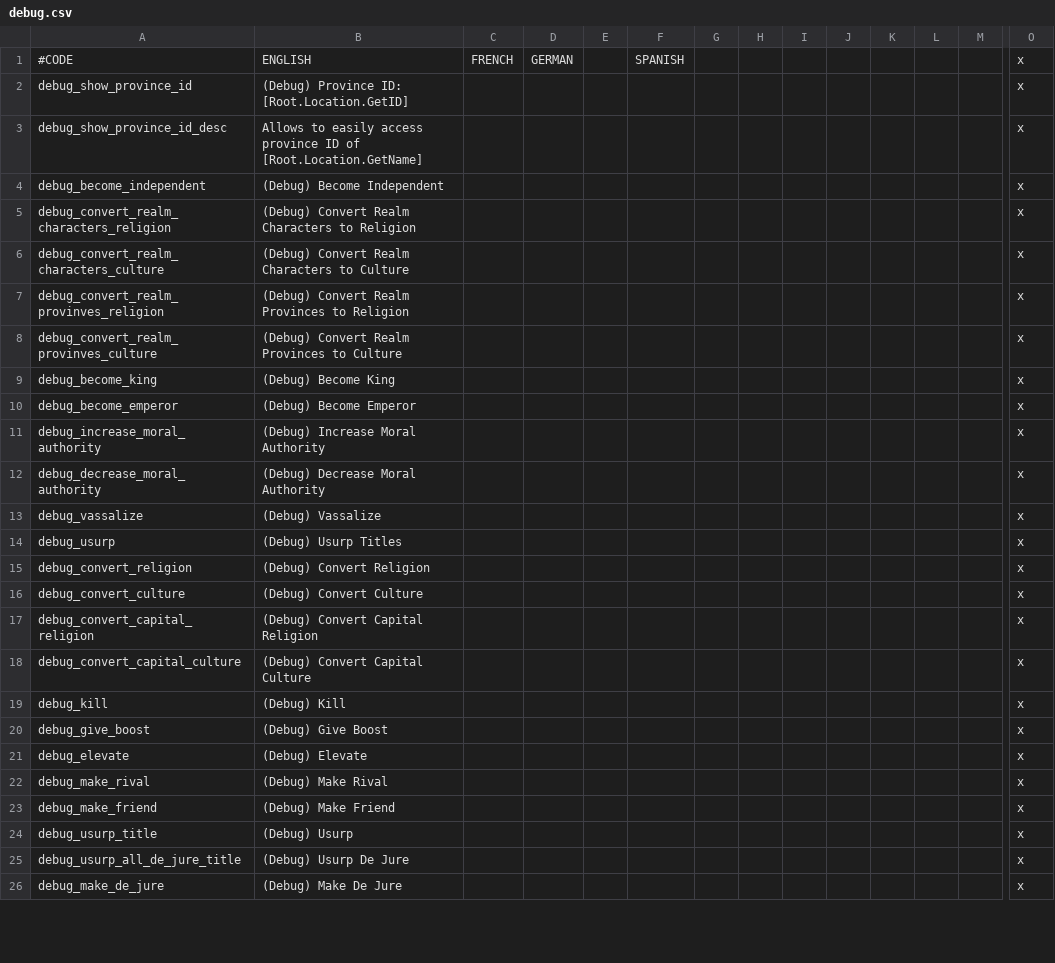
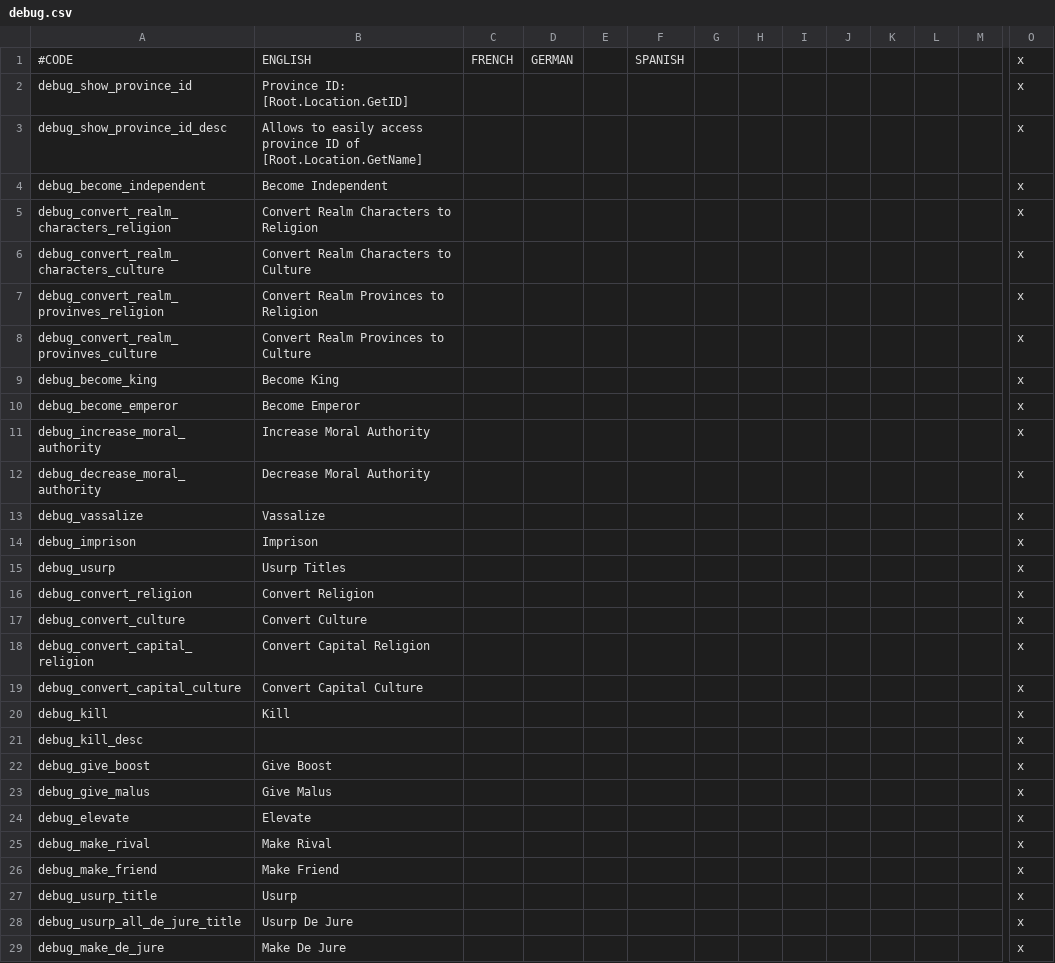
Before and after one commit to rquinio/ck2debug, a CSV file: Debug/localisation/debug.csv, drawn as a sheet; only a part is shown, gaps mark what is left out; addresses are those after the commit; rows hold the shown columns only; the diff covers the shown part only; the diff names each change by its address in the sheet, - before the commit and + after, or states it on an @@ line.

Commit message:
Add icons and more debug log/decisions

```diff
--- a/Debug/localisation/debug.csv
+++ b/Debug/localisation/debug.csv
-B2: (Debug) Province ID: [Root.Location.GetID]
+B2: Province ID: [Root.Location.GetID]
-B4: (Debug) Become Independent
+B4: Become Independent
-B5: (Debug) Convert Realm Characters to Religion
+B5: Convert Realm Characters to Religion
-B6: (Debug) Convert Realm Characters to Culture
+B6: Convert Realm Characters to Culture
-B7: (Debug) Convert Realm Provinces to Religion
+B7: Convert Realm Provinces to Religion
-B8: (Debug) Convert Realm Provinces to Culture
+B8: Convert Realm Provinces to Culture
-B9: (Debug) Become King
+B9: Become King
-B10: (Debug) Become Emperor
+B10: Become Emperor
-B11: (Debug) Increase Moral Authority
+B11: Increase Moral Authority
-B12: (Debug) Decrease Moral Authority
+B12: Decrease Moral Authority
-B13: (Debug) Vassalize
+B13: Vassalize
+row 14: debug_imprison | Imprison |  |  |  |  |  |  |  |  |  |  |  | x
-B15: (Debug) Usurp Titles
+B15: Usurp Titles
-B16: (Debug) Convert Religion
+B16: Convert Religion
-B17: (Debug) Convert Culture
+B17: Convert Culture
-B18: (Debug) Convert Capital Religion
+B18: Convert Capital Religion
-B19: (Debug) Convert Capital Culture
+B19: Convert Capital Culture
-B20: (Debug) Kill
+B20: Kill
+row 21: debug_kill_desc |  |  |  |  |  |  |  |  |  |  |  |  | x
-B22: (Debug) Give Boost
+B22: Give Boost
+row 23: debug_give_malus | Give Malus |  |  |  |  |  |  |  |  |  |  |  | x
-B24: (Debug) Elevate
+B24: Elevate
-B25: (Debug) Make Rival
+B25: Make Rival
-B26: (Debug) Make Friend
+B26: Make Friend
-B27: (Debug) Usurp
+B27: Usurp
-B28: (Debug) Usurp De Jure
+B28: Usurp De Jure
-B29: (Debug) Make De Jure
+B29: Make De Jure
```
Also changed, not shown: 7 added rows and 6 edited cells elsewhere in this file, 10 other files.
